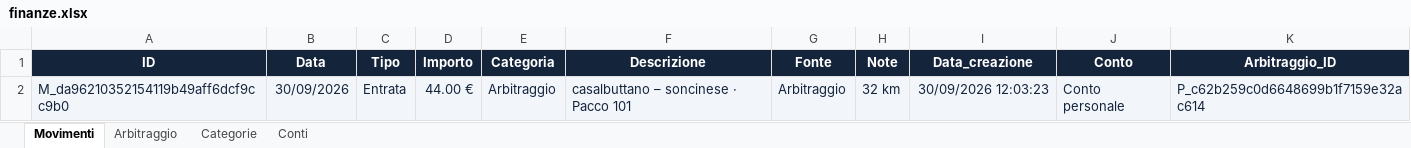
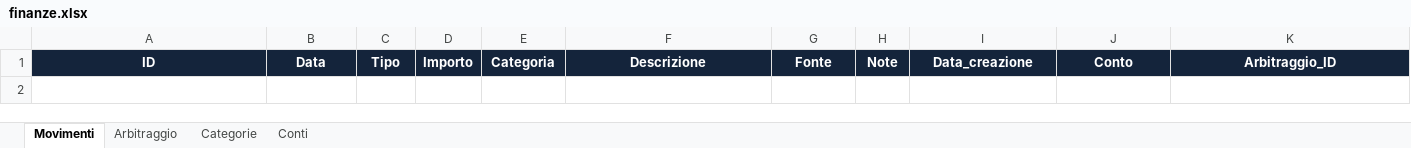
Before and after one commit to yassooz4/finanze-personali, an Excel workbook: finanze.xlsx, sheet Movimenti, drawn as a sheet; values as stored, in another font and other column widths than the file's, no borders; the diff names each change by its address in the sheet, - before the commit and + after, or states it on an @@ line.

Commit message:
Aggiorna archivio finanze.xlsx

```diff
--- a/finanze.xlsx (sheet Movimenti)
+++ b/finanze.xlsx (sheet Movimenti)
-row 2: M_da96210352154119b49aff6dcf9cc9b0 | 30/09/2026 | Entrata | 44.00 € | Arbitraggio | casalbuttano – soncinese · Pacco 101 | Arbitraggio | 32 km | 30/09/2026 12:03:23 | Conto personale | P_c62b259c0d6648699b1f7159e32ac614
```
Also changed, not shown: sheet Arbitraggio.
